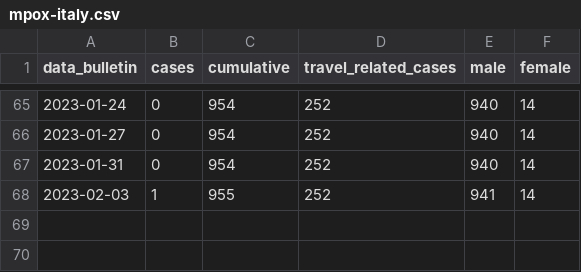
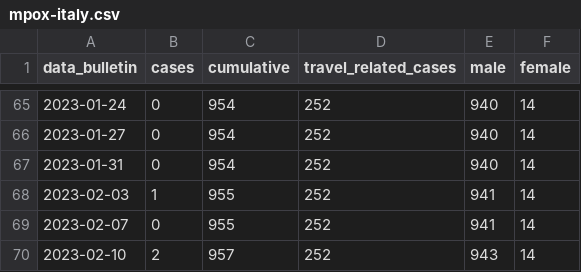
Before and after one commit to unicalportale/dati-epidemiologici, a CSV file: vaiolo-delle-scimmie/Italy/mpox-italy.csv, drawn as a sheet; only a part is shown, gaps mark what is left out; the diff names each change by its address in the sheet, - before the commit and + after, or states it on an @@ line.

```diff
--- a/vaiolo-delle-scimmie/Italy/mpox-italy.csv
+++ b/vaiolo-delle-scimmie/Italy/mpox-italy.csv
+row 69: 2023-02-07 | 0 | 955 | 252 | 941 | 14
+row 70: 2023-02-10 | 2 | 957 | 252 | 943 | 14
```
Also changed, not shown: vaiolo-delle-scimmie/Italy/mpox-region.csv.
